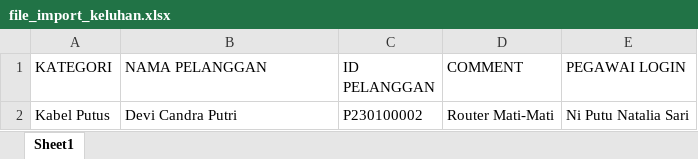
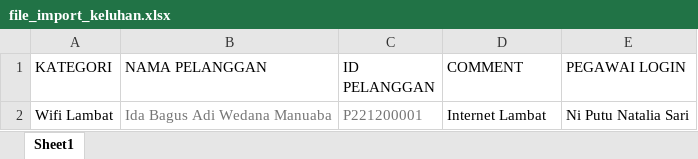
Before and after one commit to wedanaadi/helpdesk, an Excel workbook: FILE IMPORT/file_import_keluhan.xlsx, sheet Sheet1, drawn as a sheet; values as stored, in another font and other column widths than the file's, no borders; removed rows and columns are numbered as before the commit, all else as after; the diff names each change by its address in the sheet, - before the commit and + after, or states it on an @@ line.

```diff
--- a/FILE IMPORT/file_import_keluhan.xlsx (sheet Sheet1)
+++ b/FILE IMPORT/file_import_keluhan.xlsx (sheet Sheet1)
-row 2: Kabel Putus | Devi Candra Putri | P230100002 | Router Mati-Mati | Ni Putu Natalia Sari
+row 2: Wifi Lambat | Ida Bagus Adi Wedana Manuaba | P221200001 | Internet Lambat | Ni Putu Natalia Sari
```
Also changed, not shown: 21 other files.
